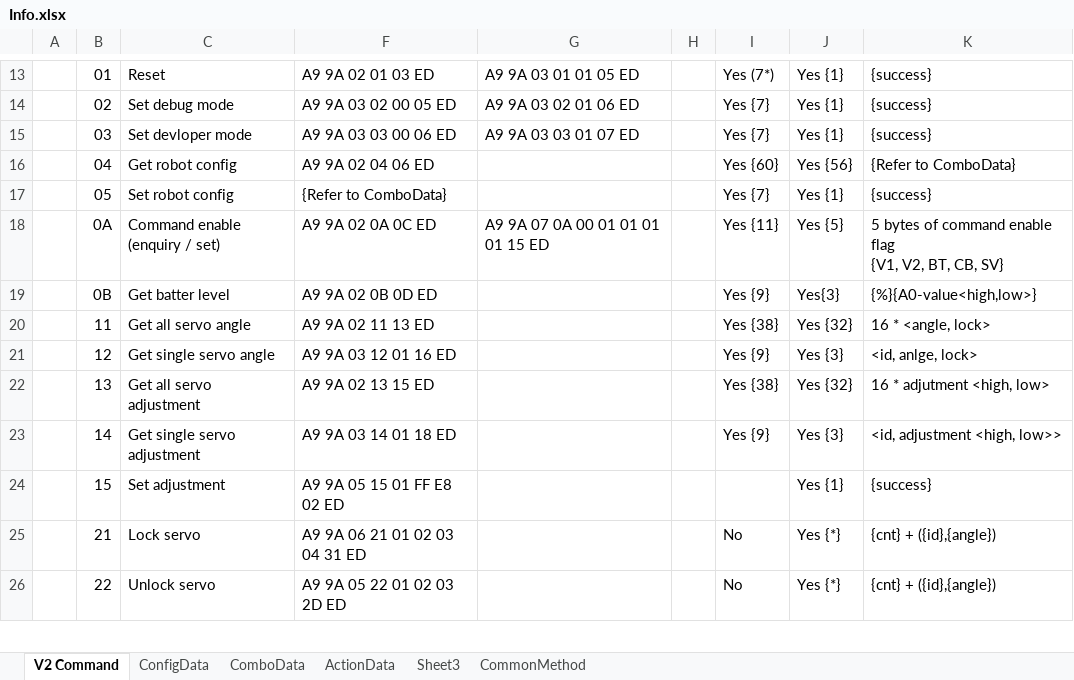
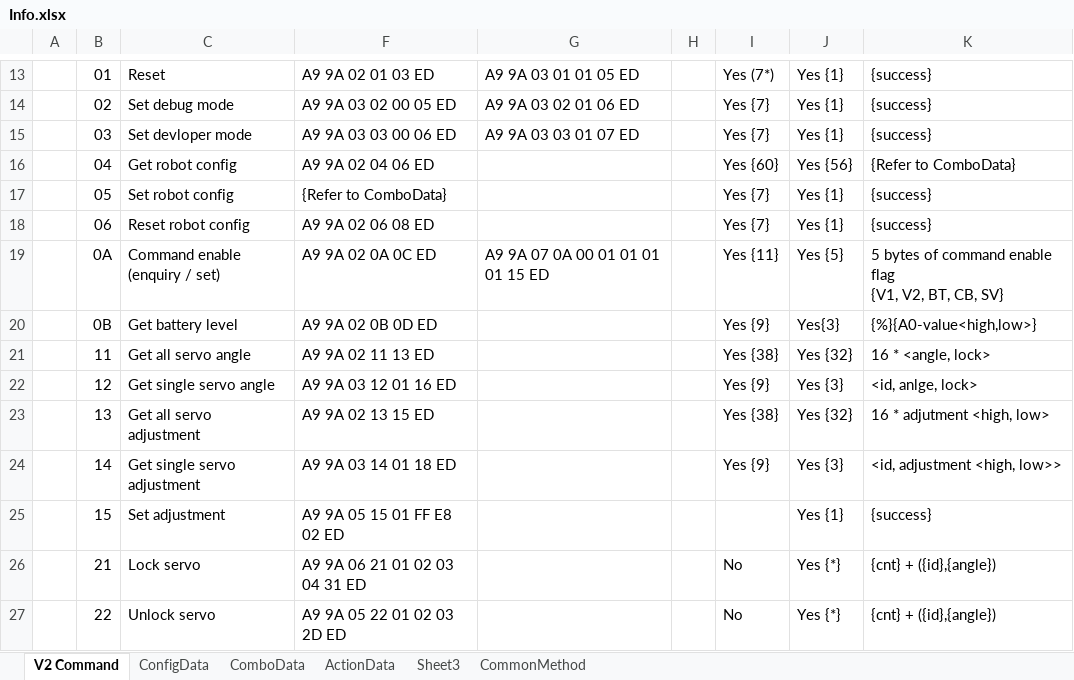
Before and after one commit to Super169/RobotControl, an Excel workbook: info/Info.xlsx, sheet V2 Command, drawn as a sheet; only a part is shown, gaps mark what is left out; values as stored, in another font and other column widths than the file's, no borders; addresses are those after the commit; the diff names each change by its address in the sheet, - before the commit and + after, or states it on an @@ line.

Commit message:
- Default to nodemcuv2 - Voltage based on L's command board - New command to reset factory default

```diff
--- a/info/Info.xlsx (sheet V2 Command)
+++ b/info/Info.xlsx (sheet V2 Command)
+row 18:  | 06 | Reset robot config | A9 9A 02 06 08 ED |  |  | Yes {7} | Yes {1} | {success}
-C20: Get batter level
+C20: Get battery level
```
Also changed, not shown: 7 other files.
